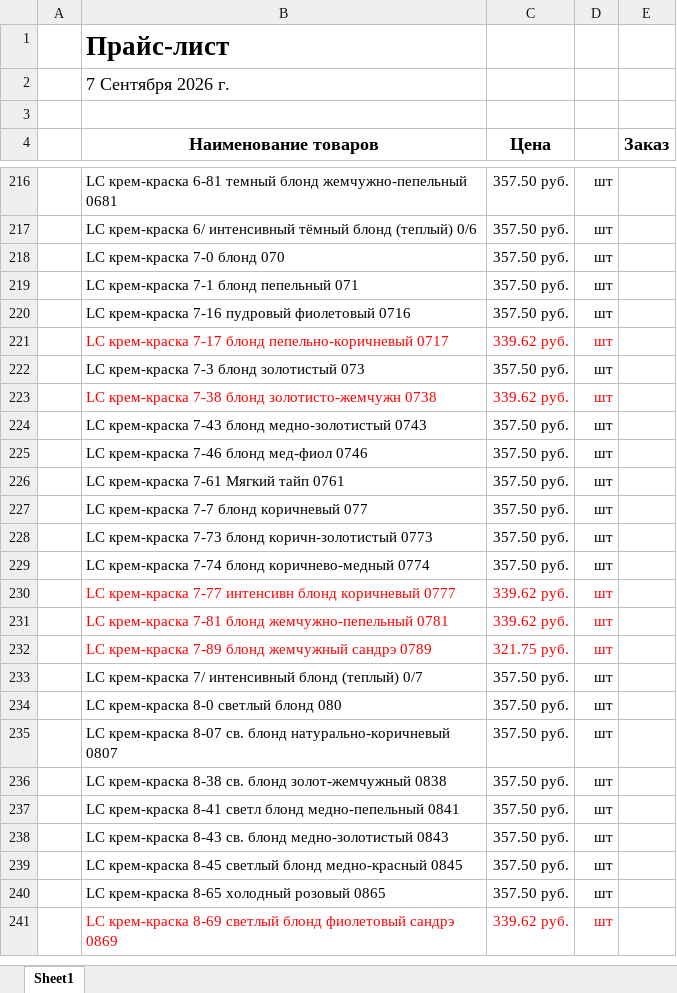
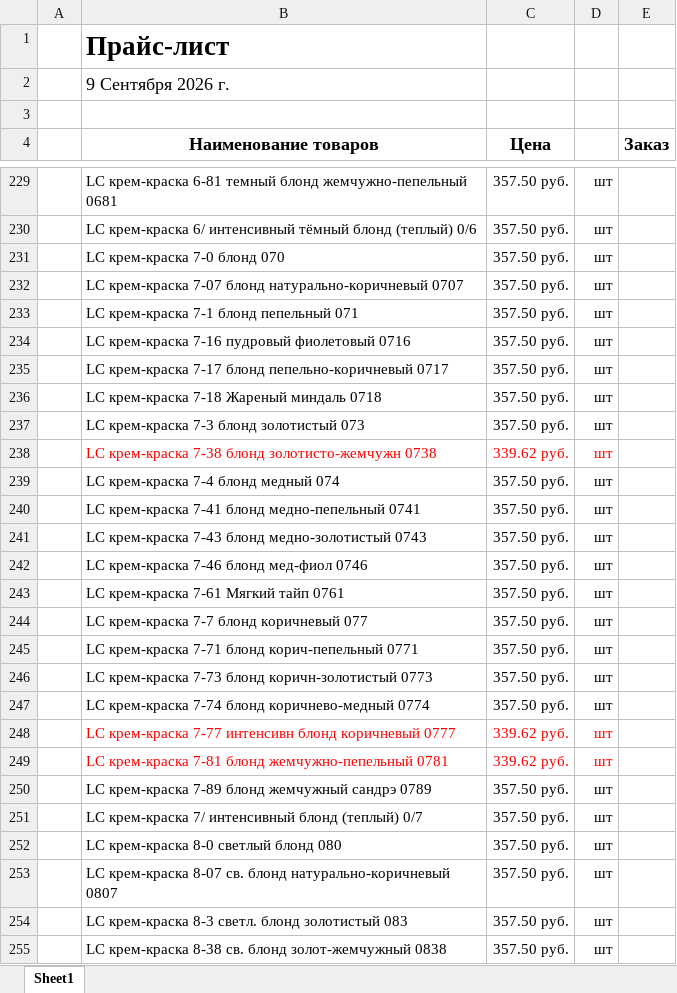
Before and after one commit to aiodoggmd/zilma-site, an Excel workbook: public/prices/price-current.xlsx, sheet Sheet1, drawn as a sheet; only a part is shown, gaps mark what is left out; the shorter side is filled out with more unchanged rows; values as stored, in another font and other column widths than the file's, no borders; addresses are those after the commit; the diff covers the shown part only; the diff names each change by its address in the sheet, - before the commit and + after, or states it on an @@ line.

Commit message:
Update site price for September 9

```diff
--- a/public/prices/price-current.xlsx (sheet Sheet1)
+++ b/public/prices/price-current.xlsx (sheet Sheet1)
-B2 (Наименование товаров): 7 Сентября 2026 г.
+B2 (Наименование товаров): 9 Сентября 2026 г.
+row 232:  | LC крем-краска 7-07 блонд натурально-коричневый 0707 | 357.50 руб. | шт
-B235:D235 text colour: #FF0000
+B235:D235 text colour: black
-C235 (Цена): 339.62 руб.
+C235 (Цена): 357.50 руб.
+row 236:  | LC крем-краска 7-18 Жареный миндаль 0718 | 357.50 руб. | шт
+row 239:  | LC крем-краска 7-4 блонд медный 074 | 357.50 руб. | шт
+row 240:  | LC крем-краска 7-41 блонд медно-пепельный 0741 | 357.50 руб. | шт
+row 245:  | LC крем-краска 7-71 блонд корич-пепельный 0771 | 357.50 руб. | шт
-B250:D250 text colour: #FF0000
+B250:D250 text colour: black
-C250 (Цена): 321.75 руб.
+C250 (Цена): 357.50 руб.
+row 254:  | LC крем-краска 8-3 светл. блонд золотистый 083 | 357.50 руб. | шт
```
Also changed, not shown: 57 added rows, 34 removed rows, 10 edited cells and cell formats elsewhere in this sheet, hidden cells, 3 other files.
